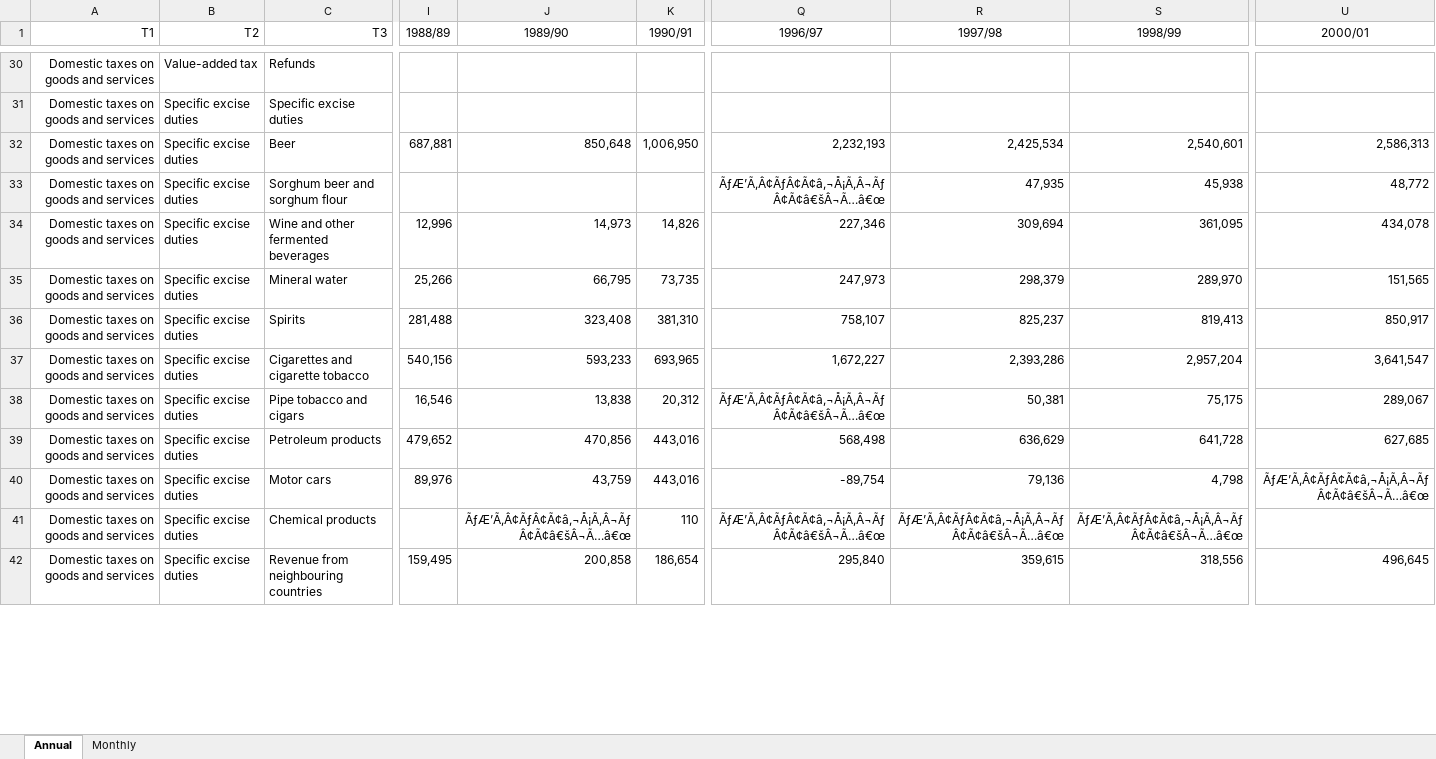
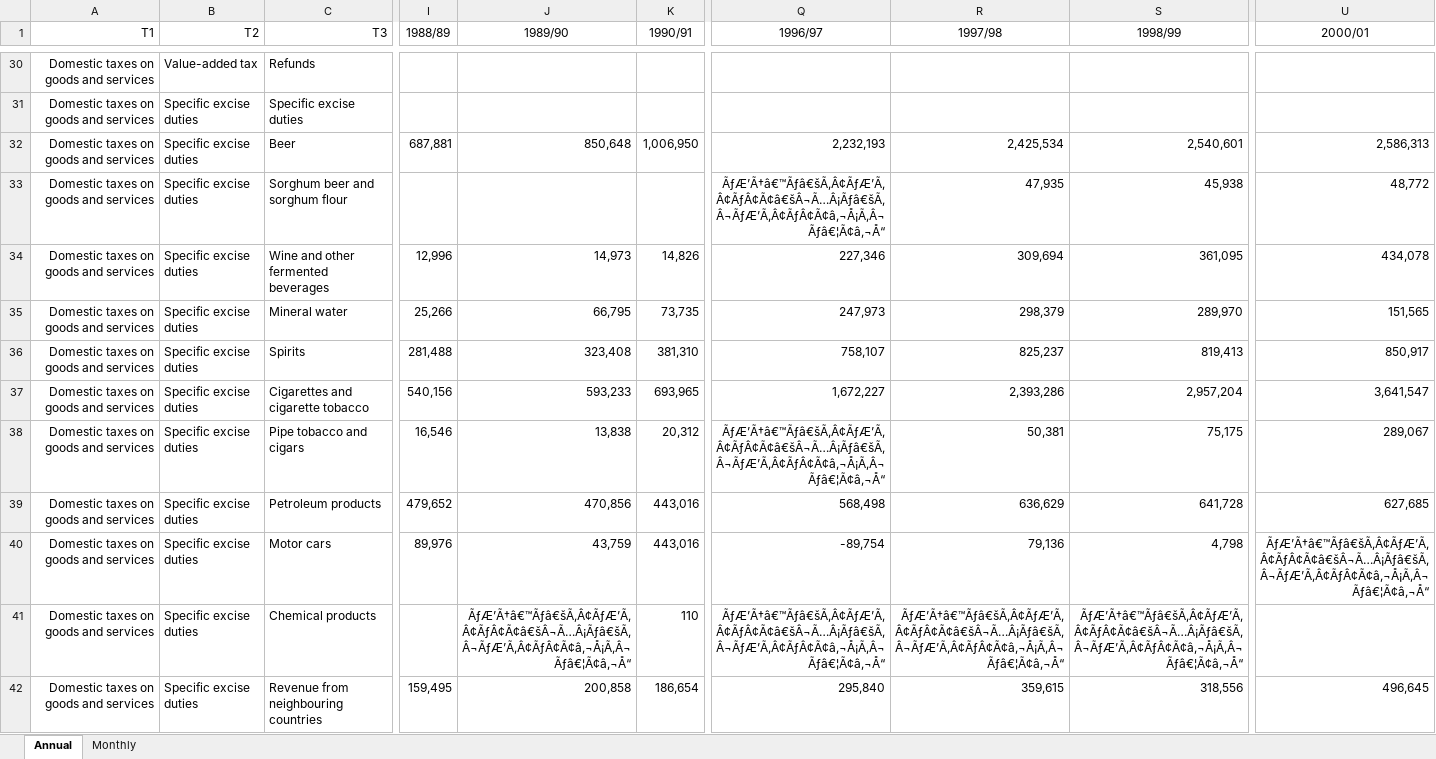
Before and after one commit to chrisaxelson/tax4sa, an Excel workbook: data-raw/SARS/Revenue.xlsx, sheet Annual, drawn as a sheet; only a part is shown, gaps mark what is left out; values as stored, in another font and other column widths than the file's, no borders; the diff covers the shown part only; the diff names each change by its address in the sheet, - before the commit and + after, or states it on an @@ line.

Commit message:
Updating data

```diff
--- a/data-raw/SARS/Revenue.xlsx (sheet Annual)
+++ b/data-raw/SARS/Revenue.xlsx (sheet Annual)
-Q33 (1996/97): ÃƒÆ’Ã‚Â¢ÃƒÂ¢Ã¢â‚¬Å¡Ã‚Â¬ÃƒÂ¢Ã¢â€šÂ¬Ã…â€œ
+Q33 (1996/97): ÃƒÆ’Ã†â€™Ãƒâ€šÃ‚Â¢ÃƒÆ’Ã‚Â¢ÃƒÂ¢Ã¢â€šÂ¬Ã…Â¡Ãƒâ€šÃ‚Â¬ÃƒÆ’Ã‚Â¢ÃƒÂ¢Ã¢â‚¬Å¡Ã‚Â¬Ãƒâ€¦Ã¢â‚¬Å“
-Q38 (1996/97): ÃƒÆ’Ã‚Â¢ÃƒÂ¢Ã¢â‚¬Å¡Ã‚Â¬ÃƒÂ¢Ã¢â€šÂ¬Ã…â€œ
+Q38 (1996/97): ÃƒÆ’Ã†â€™Ãƒâ€šÃ‚Â¢ÃƒÆ’Ã‚Â¢ÃƒÂ¢Ã¢â€šÂ¬Ã…Â¡Ãƒâ€šÃ‚Â¬ÃƒÆ’Ã‚Â¢ÃƒÂ¢Ã¢â‚¬Å¡Ã‚Â¬Ãƒâ€¦Ã¢â‚¬Å“
-U40 (2000/01): ÃƒÆ’Ã‚Â¢ÃƒÂ¢Ã¢â‚¬Å¡Ã‚Â¬ÃƒÂ¢Ã¢â€šÂ¬Ã…â€œ
+U40 (2000/01): ÃƒÆ’Ã†â€™Ãƒâ€šÃ‚Â¢ÃƒÆ’Ã‚Â¢ÃƒÂ¢Ã¢â€šÂ¬Ã…Â¡Ãƒâ€šÃ‚Â¬ÃƒÆ’Ã‚Â¢ÃƒÂ¢Ã¢â‚¬Å¡Ã‚Â¬Ãƒâ€¦Ã¢â‚¬Å“
-J41 (1989/90): ÃƒÆ’Ã‚Â¢ÃƒÂ¢Ã¢â‚¬Å¡Ã‚Â¬ÃƒÂ¢Ã¢â€šÂ¬Ã…â€œ
+J41 (1989/90): ÃƒÆ’Ã†â€™Ãƒâ€šÃ‚Â¢ÃƒÆ’Ã‚Â¢ÃƒÂ¢Ã¢â€šÂ¬Ã…Â¡Ãƒâ€šÃ‚Â¬ÃƒÆ’Ã‚Â¢ÃƒÂ¢Ã¢â‚¬Å¡Ã‚Â¬Ãƒâ€¦Ã¢â‚¬Å“
-Q41 (1996/97): ÃƒÆ’Ã‚Â¢ÃƒÂ¢Ã¢â‚¬Å¡Ã‚Â¬ÃƒÂ¢Ã¢â€šÂ¬Ã…â€œ
+Q41 (1996/97): ÃƒÆ’Ã†â€™Ãƒâ€šÃ‚Â¢ÃƒÆ’Ã‚Â¢ÃƒÂ¢Ã¢â€šÂ¬Ã…Â¡Ãƒâ€šÃ‚Â¬ÃƒÆ’Ã‚Â¢ÃƒÂ¢Ã¢â‚¬Å¡Ã‚Â¬Ãƒâ€¦Ã¢â‚¬Å“
-R41 (1997/98): ÃƒÆ’Ã‚Â¢ÃƒÂ¢Ã¢â‚¬Å¡Ã‚Â¬ÃƒÂ¢Ã¢â€šÂ¬Ã…â€œ
+R41 (1997/98): ÃƒÆ’Ã†â€™Ãƒâ€šÃ‚Â¢ÃƒÆ’Ã‚Â¢ÃƒÂ¢Ã¢â€šÂ¬Ã…Â¡Ãƒâ€šÃ‚Â¬ÃƒÆ’Ã‚Â¢ÃƒÂ¢Ã¢â‚¬Å¡Ã‚Â¬Ãƒâ€¦Ã¢â‚¬Å“
-S41 (1998/99): ÃƒÆ’Ã‚Â¢ÃƒÂ¢Ã¢â‚¬Å¡Ã‚Â¬ÃƒÂ¢Ã¢â€šÂ¬Ã…â€œ
+S41 (1998/99): ÃƒÆ’Ã†â€™Ãƒâ€šÃ‚Â¢ÃƒÆ’Ã‚Â¢ÃƒÂ¢Ã¢â€šÂ¬Ã…Â¡Ãƒâ€šÃ‚Â¬ÃƒÆ’Ã‚Â¢ÃƒÂ¢Ã¢â‚¬Å¡Ã‚Â¬Ãƒâ€¦Ã¢â‚¬Å“
```
Also changed, not shown: 67 edited cells elsewhere in this sheet, sheet Monthly, 14 other files.
